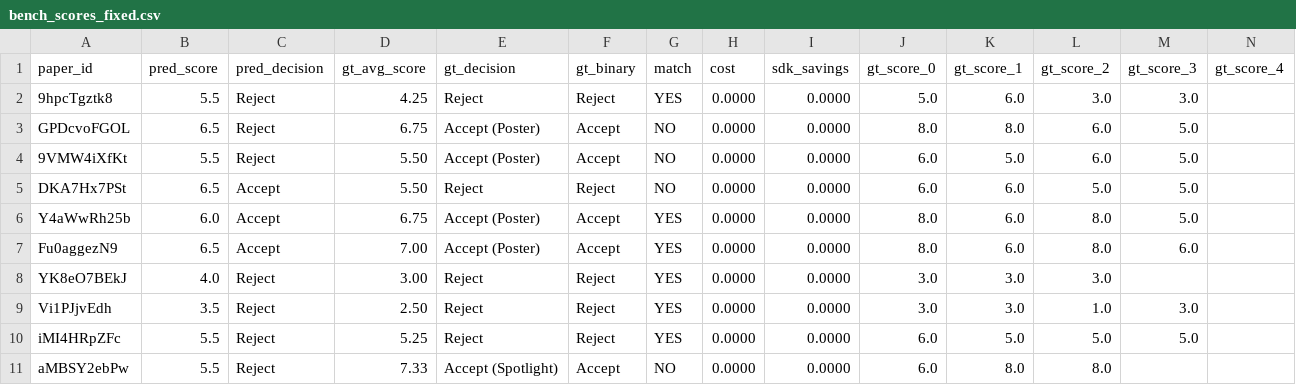
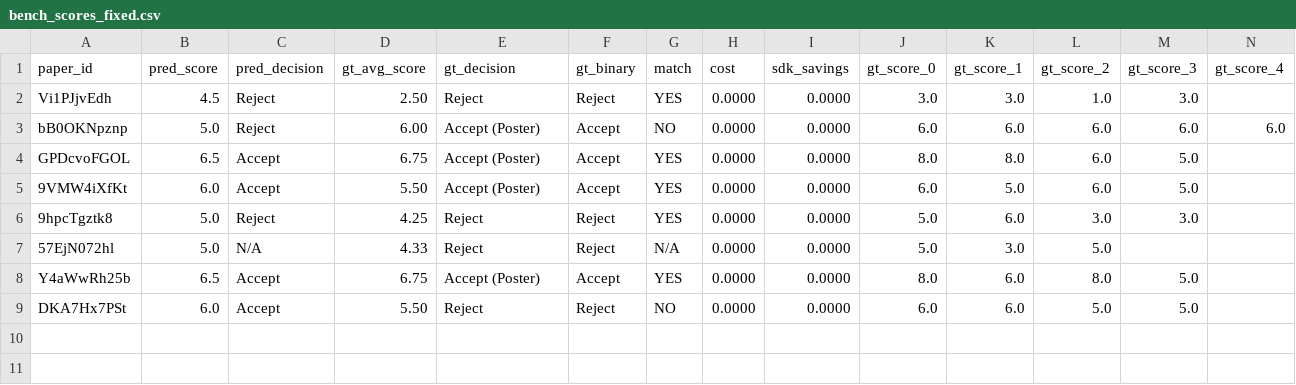
Before and after one commit to weathon/review_agent, a CSV file: new/bench_scores_fixed.csv, drawn as a sheet; only a part is shown; removed rows and columns are numbered as before the commit, all else as after; rows hold the shown columns only; the diff names each change by its address in the sheet, - before the commit and + after, or states it on an @@ line.

```diff
--- a/new/bench_scores_fixed.csv
+++ b/new/bench_scores_fixed.csv
-A2 (paper_id): 9hpcTgztk8
+A2 (paper_id): Vi1PJjvEdh
-B2 (pred_score): 5.5
+B2 (pred_score): 4.5
-D2 (gt_avg_score): 4.25
+D2 (gt_avg_score): 2.50
-J2 (gt_score_0): 5.0
+J2 (gt_score_0): 3.0
-K2 (gt_score_1): 6.0
+K2 (gt_score_1): 3.0
-L2 (gt_score_2): 3.0
+L2 (gt_score_2): 1.0
+row 3: bB0OKNpznp | 5.0 | Reject | 6.00 | Accept (Poster) | Accept | NO | 0.0000 | 0.0000 | 6.0 | 6.0 | 6.0 | 6.0 | 6.0
-C4:C5 (pred_decision): Reject
+C4:C5 (pred_decision): Accept
-G4:G5 (match): NO
+G4:G5 (match): YES
-B5 (pred_score): 5.5
+B5 (pred_score): 6.0
-row 5: DKA7Hx7PSt | 6.5 | Accept | 5.50 | Reject | Reject | NO | 0.0000 | 0.0000 | 6.0 | 6.0 | 5.0 | 5.0
+row 6: 9hpcTgztk8 | 5.0 | Reject | 4.25 | Reject | Reject | YES | 0.0000 | 0.0000 | 5.0 | 6.0 | 3.0 | 3.0
+row 7: 57EjN072hl | 5.0 | N/A | 4.33 | Reject | Reject | N/A | 0.0000 | 0.0000 | 5.0 | 3.0 | 5.0
-B8 (pred_score): 6.0
+B8 (pred_score): 6.5
-row 7: Fu0aggezN9 | 6.5 | Accept | 7.00 | Accept (Poster) | Accept | YES | 0.0000 | 0.0000 | 8.0 | 6.0 | 8.0 | 6.0
-row 8: YK8eO7BEkJ | 4.0 | Reject | 3.00 | Reject | Reject | YES | 0.0000 | 0.0000 | 3.0 | 3.0 | 3.0
-row 9: Vi1PJjvEdh | 3.5 | Reject | 2.50 | Reject | Reject | YES | 0.0000 | 0.0000 | 3.0 | 3.0 | 1.0 | 3.0
-A9 (paper_id): iMI4HRpZFc
+A9 (paper_id): DKA7Hx7PSt
-B9 (pred_score): 5.5
+B9 (pred_score): 6.0
-C9 (pred_decision): Reject
+C9 (pred_decision): Accept
-D9 (gt_avg_score): 5.25
+D9 (gt_avg_score): 5.50
-G9 (match): YES
+G9 (match): NO
-K9 (gt_score_1): 5.0
+K9 (gt_score_1): 6.0
-row 11: aMBSY2ebPw | 5.5 | Reject | 7.33 | Accept (Spotlight) | Accept | NO | 0.0000 | 0.0000 | 6.0 | 8.0 | 8.0
```
Also changed, not shown: 19 other files.
